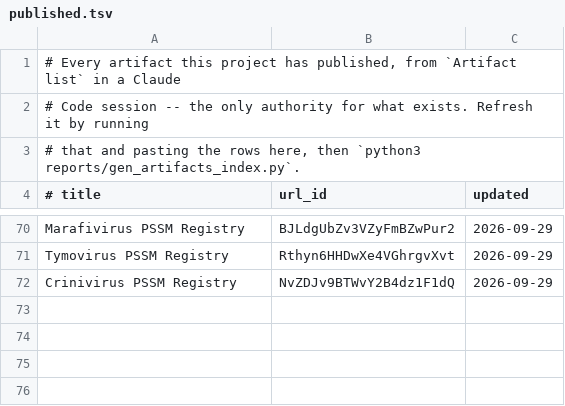
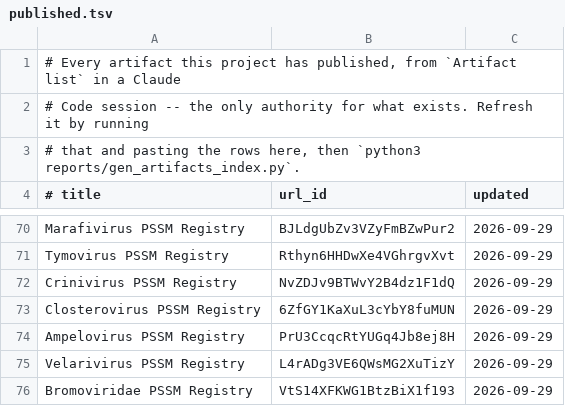
Before and after one commit to jimdavis1/LowVan_Skill, a TSV file: reports/published.tsv, drawn as a sheet; only a part is shown, gaps mark what is left out; the diff names each change by its address in the sheet, - before the commit and + after, or states it on an @@ line.

```diff
--- a/reports/published.tsv
+++ b/reports/published.tsv
+row 73: Closterovirus PSSM Registry | 6ZfGY1KaXuL3cYbY8fuMUN | 2026-09-29
+row 74: Ampelovirus PSSM Registry | PrU3CcqcRtYUGq4Jb8ej8H | 2026-09-29
+row 75: Velarivirus PSSM Registry | L4rADg3VE6QWsMG2XuTizY | 2026-09-29
+row 76: Bromoviridae PSSM Registry | VtS14XFKWG1BtzBiX1f193 | 2026-09-29
```
Also changed, not shown: 5 other files.
